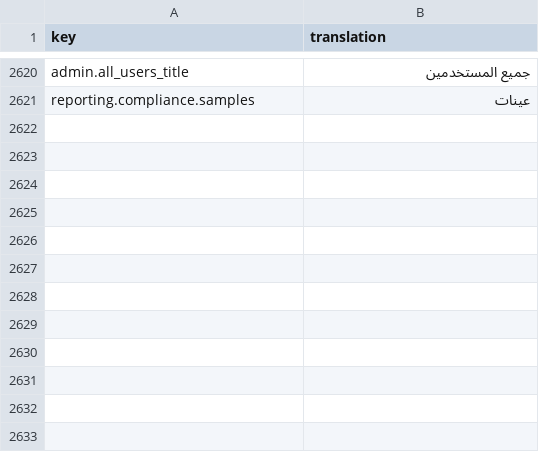
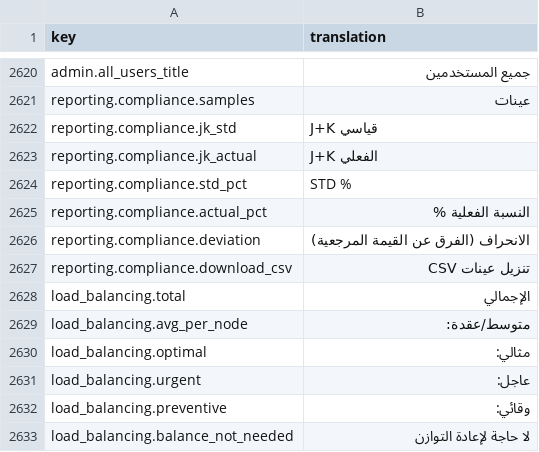
Before and after one commit to IgnacioFernandezSoriano/ONEMS, a CSV file: public/locales/ar.csv, drawn as a sheet; only a part is shown, gaps mark what is left out.

Commit message:
fix: update translations via ONEMS Translation Studio

```diff
--- a/public/locales/ar.csv
+++ b/public/locales/ar.csv
@@ -2621 +2621,14 @@ admin.all_users_title,جميع المستخدمين
 reporting.compliance.samples,عينات
+reporting.compliance.jk_std,J+K قياسي
+reporting.compliance.jk_actual,J+K الفعلي
+reporting.compliance.std_pct,STD %
+reporting.compliance.actual_pct,النسبة الفعلية %
+reporting.compliance.deviation,"الانحراف (الفرق عن القيمة المرجعية)
+"
+reporting.compliance.download_csv,تنزيل عينات CSV
+load_balancing.total,الإجمالي
+load_balancing.avg_per_node,متوسط/عقدة:
+load_balancing.optimal,مثالي:
+load_balancing.urgent,عاجل:
+load_balancing.preventive,وقائي:
+load_balancing.balance_not_needed,لا حاجة لإعادة التوازن
```
